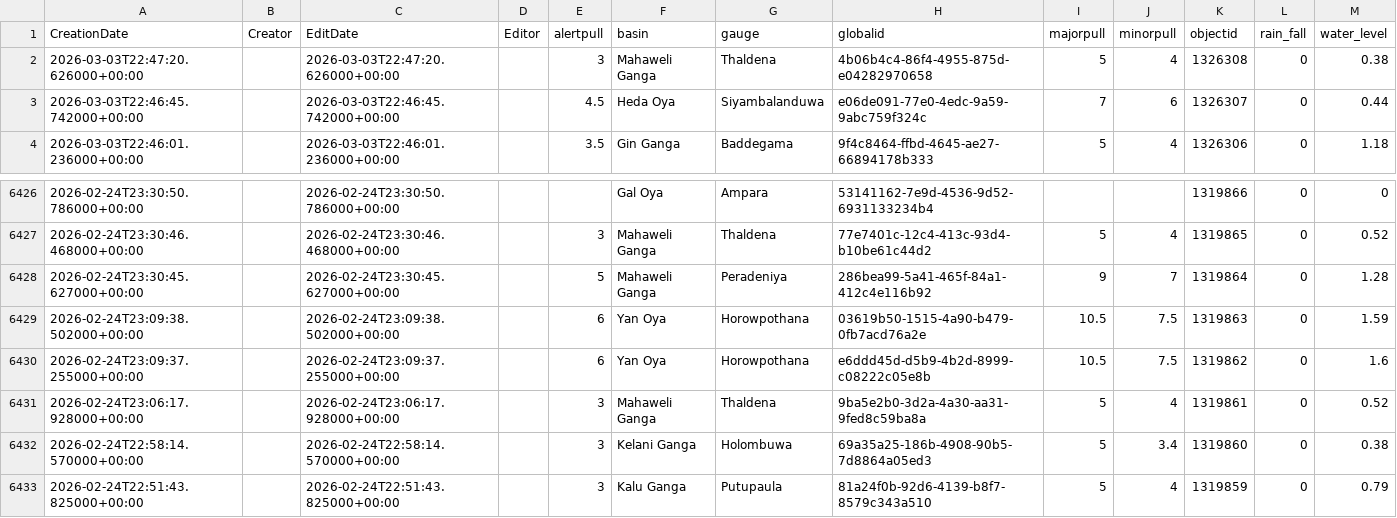
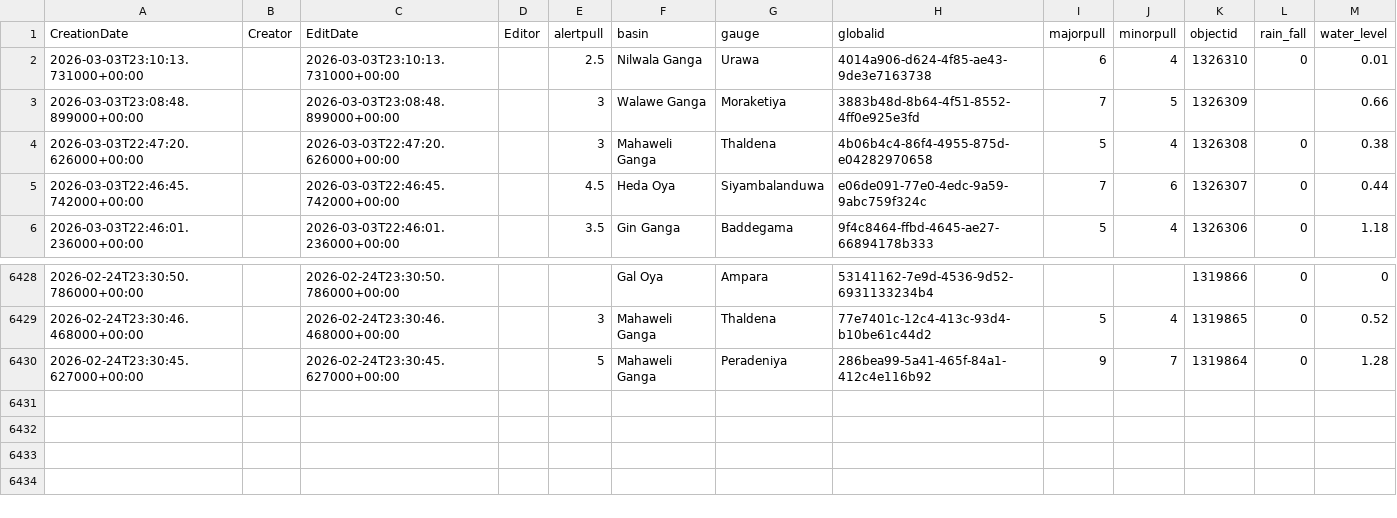
Before and after one commit to RensithUdara/Flood-Data, a CSV file: data/gauges_2_view.csv, drawn as a sheet; only a part is shown, gaps mark what is left out.

Commit message:
chore: update gauges_2_view data (6429 records, 2026-03-03 23:19:11 UTC)

```diff
--- a/data/gauges_2_view.csv
+++ b/data/gauges_2_view.csv
@@ -1,2 +1,4 @@
 CreationDate,Creator,EditDate,Editor,alertpull,basin,gauge,globalid,majorpull,minorpull,objectid,rain_fall,water_level
+2026-03-03T23:10:13.731000+00:00,,2026-03-03T23:10:13.731000+00:00,,2.5,Nilwala Ganga,Urawa,4014a906-d624-4f85-ae43-9de3e7163738,6,4,1326310,0,0.01
+2026-03-03T23:08:48.899000+00:00,,2026-03-03T23:08:48.899000+00:00,,3,Walawe Ganga,Moraketiya,3883b48d-8b64-4f51-8552-4ff0e925e3fd,7,5,1326309,,0.66
 2026-03-03T22:47:20.626000+00:00,,2026-03-03T22:47:20.626000+00:00,,3,Mahaweli Ganga,Thaldena,4b06b4c4-86f4-4955-875d-e04282970658,5,4,1326308,0,0.38
@@ -6428,6 +6430 @@ CreationDate,Creator,EditDate,Editor,alertpull,basin,gauge,globalid,majorpull,mi
 2026-02-24T23:30:45.627000+00:00,,2026-02-24T23:30:45.627000+00:00,,5,Mahaweli Ganga,Peradeniya,286bea99-5a41-465f-84a1-412c4e116b92,9,7,1319864,0,1.28
-2026-02-24T23:09:38.502000+00:00,,2026-02-24T23:09:38.502000+00:00,,6,Yan Oya,Horowpothana,03619b50-1515-4a90-b479-0fb7acd76a2e,10.5,7.5,1319863,0,1.59
-2026-02-24T23:09:37.255000+00:00,,2026-02-24T23:09:37.255000+00:00,,6,Yan Oya,Horowpothana,e6ddd45d-d5b9-4b2d-8999-c08222c05e8b,10.5,7.5,1319862,0,1.6
-2026-02-24T23:06:17.928000+00:00,,2026-02-24T23:06:17.928000+00:00,,3,Mahaweli Ganga,Thaldena,9ba5e2b0-3d2a-4a30-aa31-9fed8c59ba8a,5,4,1319861,0,0.52
-2026-02-24T22:58:14.570000+00:00,,2026-02-24T22:58:14.570000+00:00,,3,Kelani Ganga,Holombuwa,69a35a25-186b-4908-90b5-7d8864a05ed3,5,3.4,1319860,0,0.38
-2026-02-24T22:51:43.825000+00:00,,2026-02-24T22:51:43.825000+00:00,,3,Kalu Ganga,Putupaula,81a24f0b-92d6-4139-b8f7-8579c343a510,5,4,1319859,0,0.79
```
Also changed, not shown: 1 other file.
